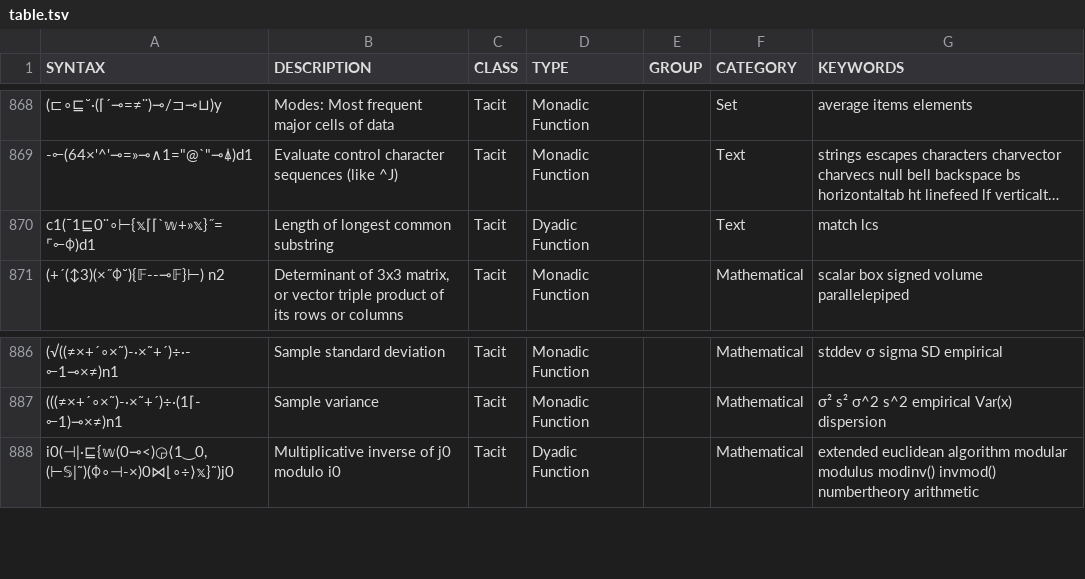
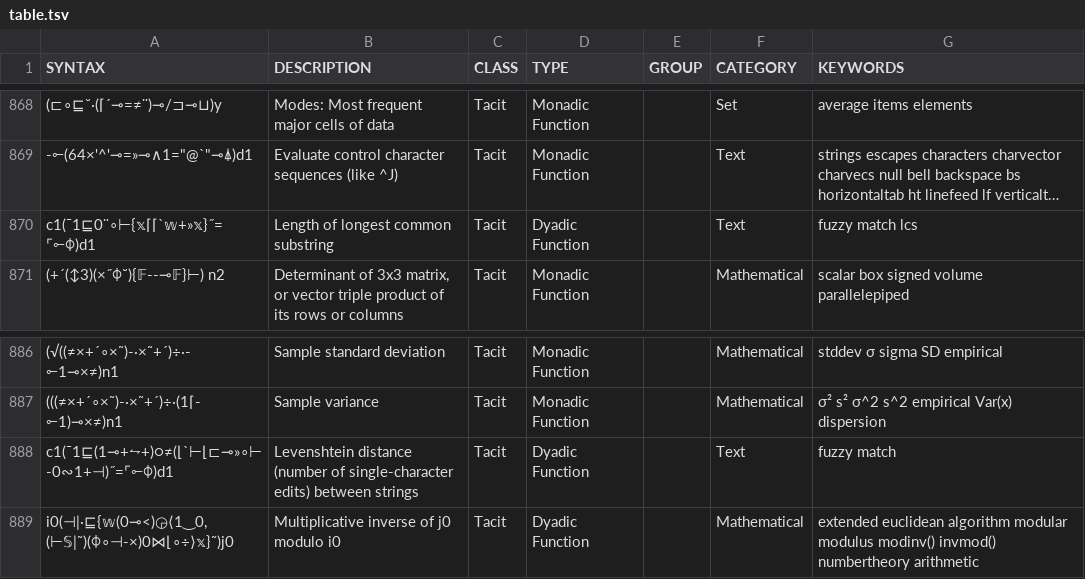
Before and after one commit to mlochbaum/bqncrate, a TSV file: table.tsv, drawn as a sheet; only a part is shown, gaps mark what is left out; long unchanged cells end in …; the diff names each change by its address in the sheet, - before the commit and + after, or states it on an @@ line.

Commit message:
Levenshtein distance

```diff
--- a/table.tsv
+++ b/table.tsv
-G870 (KEYWORDS): match lcs
+G870 (KEYWORDS): fuzzy match lcs
+row 888: c1(¯1⊑(1⊸+⥊+)○≠(⌊`⊢⌊⊏⊸»∘⊢-0∾1+⊣)˝=⌜⟜⌽)d1 | Levenshtein distance (number of single-character edits) between strings | Tacit | Dyadic Function |  | Text | fuzzy match
```
